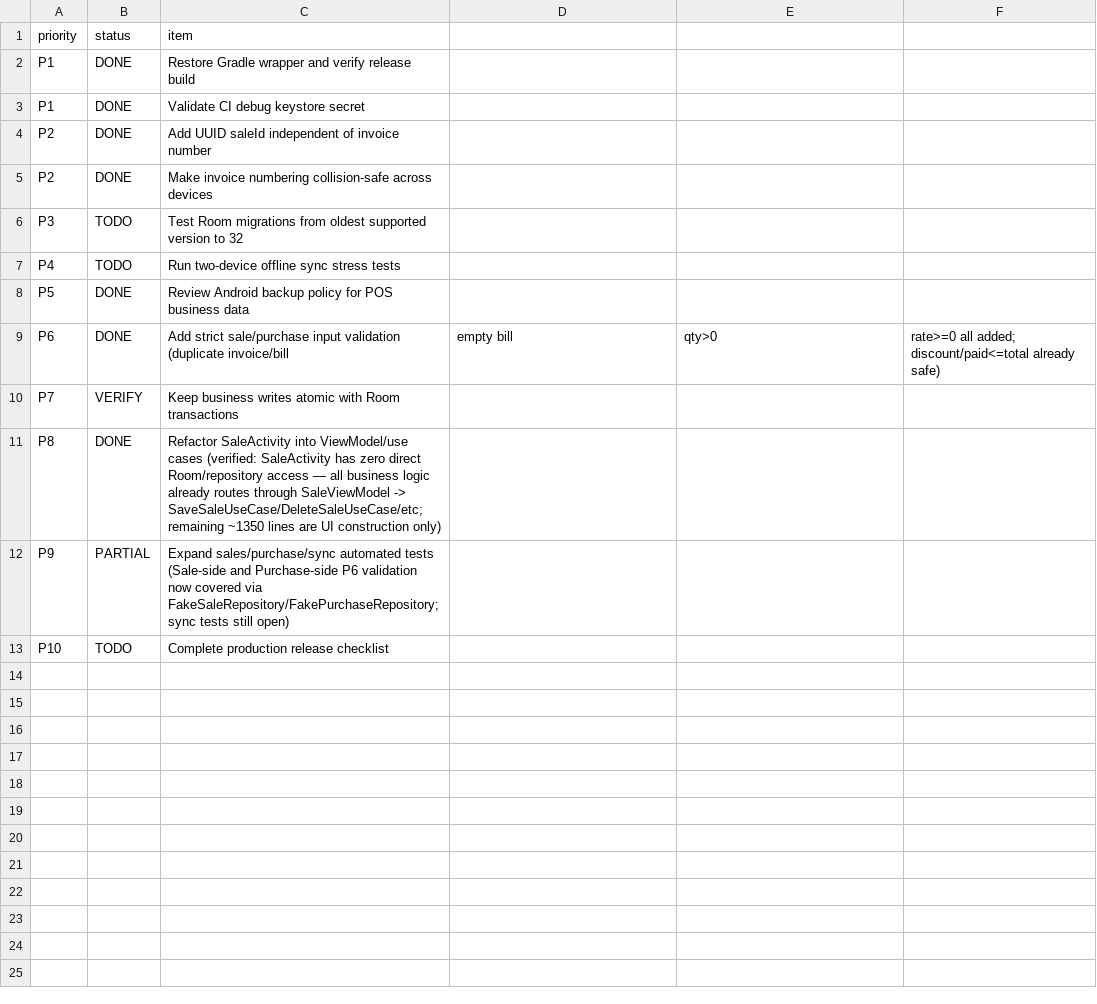
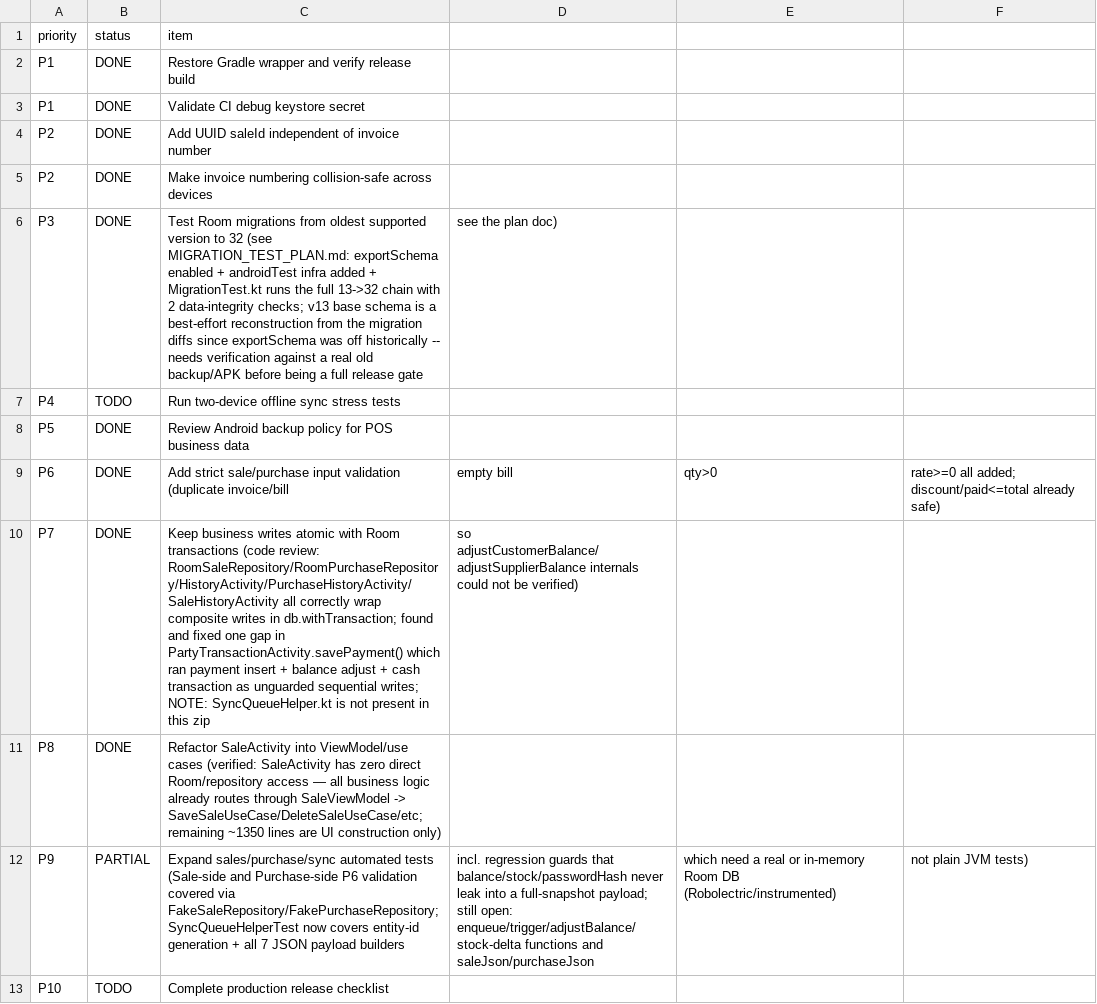
Before and after one commit to asam3rana-del/IBTISAAM-Kiryana-Store, a CSV file: IMPROVEMENT_CHECKLIST.csv, drawn as a sheet.

```diff
--- a/IMPROVEMENT_CHECKLIST.csv
+++ b/IMPROVEMENT_CHECKLIST.csv
@@ -5,3 +5,3 @@ P2,DONE,Add UUID saleId independent of invoice number
 P2,DONE,Make invoice numbering collision-safe across devices
-P3,TODO,Test Room migrations from oldest supported version to 32
+P3,DONE,Test Room migrations from oldest supported version to 32 (see MIGRATION_TEST_PLAN.md: exportSchema enabled + androidTest infra added + MigrationTest.kt runs the full 13->32 chain with 2 data-integrity checks; v13 base schema is a best-effort reconstruction from the migration diffs since exportSchema was off historically -- needs verification against a real old backup/APK before being a full release gate, see the plan doc)
 P4,TODO,Run two-device offline sync stress tests
@@ -9,5 +9,5 @@ P5,DONE,Review Android backup policy for POS business data
 P6,DONE,Add strict sale/purchase input validation (duplicate invoice/bill, empty bill, qty>0, rate>=0 all added; discount/paid<=total already safe)
-P7,VERIFY,Keep business writes atomic with Room transactions
+P7,DONE,Keep business writes atomic with Room transactions (code review: RoomSaleRepository/RoomPurchaseRepository/HistoryActivity/PurchaseHistoryActivity/SaleHistoryActivity all correctly wrap composite writes in db.withTransaction; found and fixed one gap in PartyTransactionActivity.savePayment() which ran payment insert + balance adjust + cash transaction as unguarded sequential writes; NOTE: SyncQueueHelper.kt is not present in this zip, so adjustCustomerBalance/adjustSupplierBalance internals could not be verified)
 P8,DONE,Refactor SaleActivity into ViewModel/use cases (verified: SaleActivity has zero direct Room/repository access — all business logic already routes through SaleViewModel -> SaveSaleUseCase/DeleteSaleUseCase/etc; remaining ~1350 lines are UI construction only)
-P9,PARTIAL,Expand sales/purchase/sync automated tests (Sale-side and Purchase-side P6 validation now covered via FakeSaleRepository/FakePurchaseRepository; sync tests still open)
+P9,PARTIAL,Expand sales/purchase/sync automated tests (Sale-side and Purchase-side P6 validation covered via FakeSaleRepository/FakePurchaseRepository; SyncQueueHelperTest now covers entity-id generation + all 7 JSON payload builders, incl. regression guards that balance/stock/passwordHash never leak into a full-snapshot payload; still open: enqueue/trigger/adjustBalance/stock-delta functions and saleJson/purchaseJson, which need a real or in-memory Room DB (Robolectric/instrumented), not plain JVM tests)
 P10,TODO,Complete production release checklist
```
Also changed, not shown: 2 other files.
